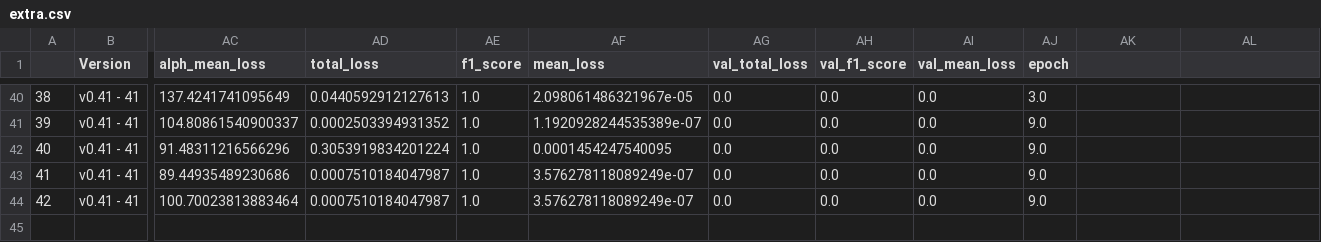
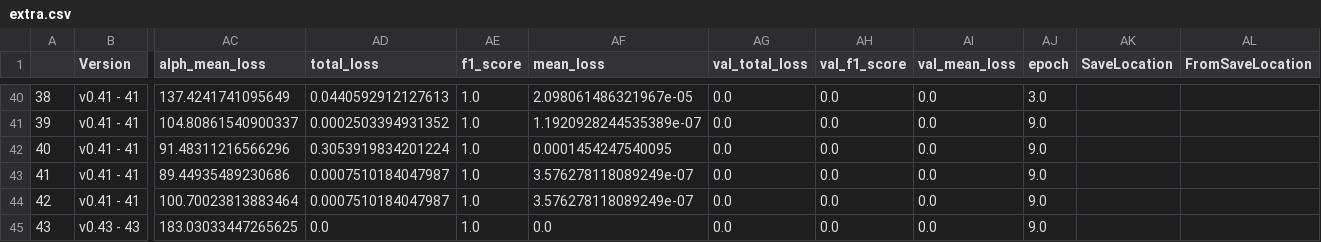
Before and after one commit to ambroggi/Pruning-Project-for-Deep-Neural-Networks, a CSV file: results/extra.csv, drawn as a sheet; only a part is shown, gaps mark what is left out; rows hold the shown columns only; the diff names each change by its address in the sheet, - before the commit and + after, or states it on an @@ line.

```diff
--- a/results/extra.csv
+++ b/results/extra.csv
-AK1: (empty)
+AK1: SaveLocation
-AL1: (empty)
+AL1: FromSaveLocation
+row 45: 43 | v0.43 - 43 | 183.03033447265625 | 0.0 | 1.0 | 0.0 | 0.0 | 0.0 | 0.0 | 9.0
```
Also changed, not shown: results/record.csv, 5 other files.
